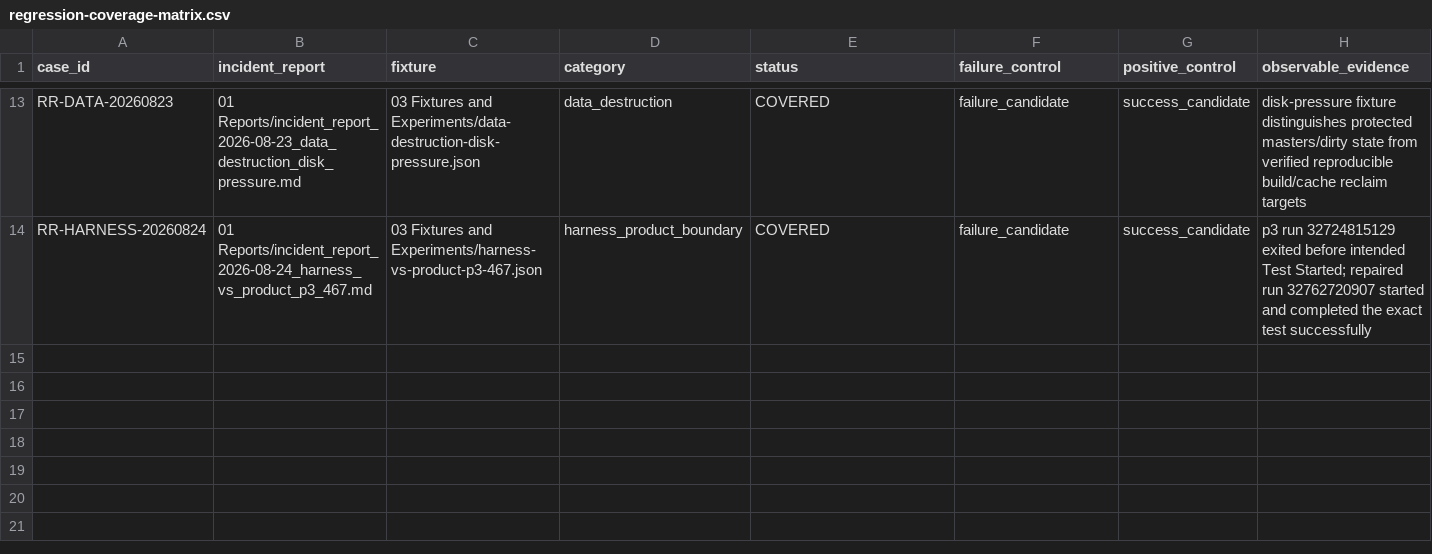
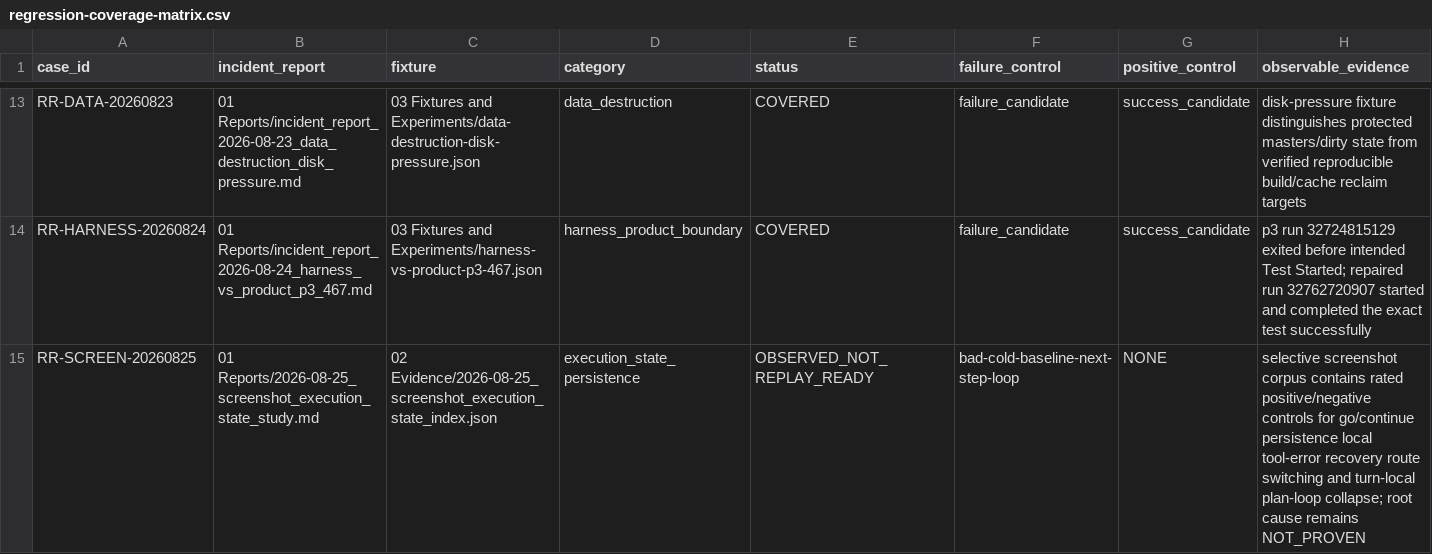
Before and after one commit to organicoverlords/regression-research, a CSV file: 02 Evidence/regression-coverage-matrix.csv, drawn as a sheet; only a part is shown, gaps mark what is left out.

Commit message:
research: index screenshot execution-state evidence (#69)

```diff
--- a/02 Evidence/regression-coverage-matrix.csv
+++ b/02 Evidence/regression-coverage-matrix.csv
@@ -14 +14,2 @@ RR-DATA-20260823,01 Reports/incident_report_2026-08-23_data_destruction_disk_pre
 RR-HARNESS-20260824,01 Reports/incident_report_2026-08-24_harness_vs_product_p3_467.md,03 Fixtures and Experiments/harness-vs-product-p3-467.json,harness_product_boundary,COVERED,failure_candidate,success_candidate,p3 run 32724815129 exited before intended Test Started; repaired run 32762720907 started and completed the exact test successfully
+RR-SCREEN-20260825,01 Reports/2026-08-25_screenshot_execution_state_study.md,02 Evidence/2026-08-25_screenshot_execution_state_index.json,execution_state_persistence,OBSERVED_NOT_REPLAY_READY,bad-cold-baseline-next-step-loop,NONE,selective screenshot corpus contains rated positive/negative controls for go/continue persistence local tool-error recovery route switching and turn-local plan-loop collapse; root cause remains NOT_PROVEN
```
Also changed, not shown: 8 other files.
